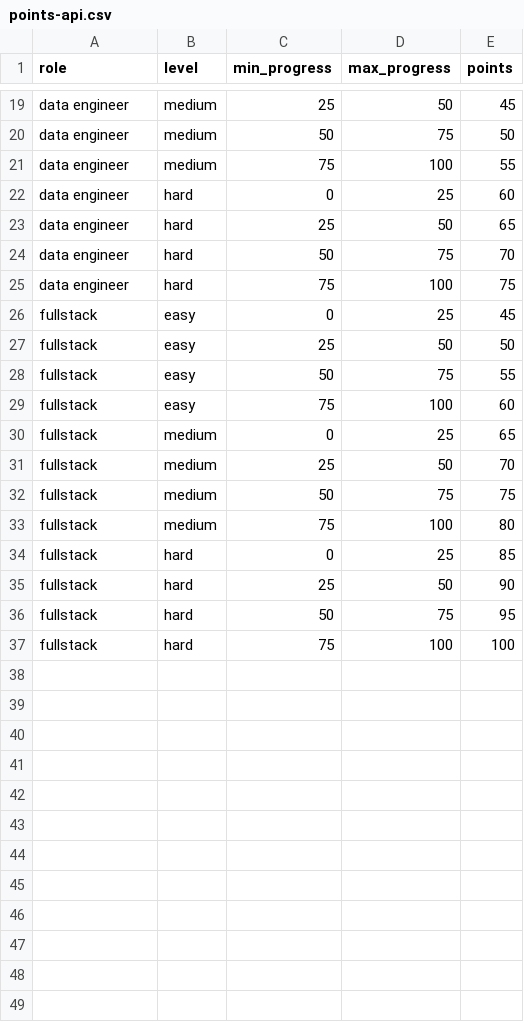
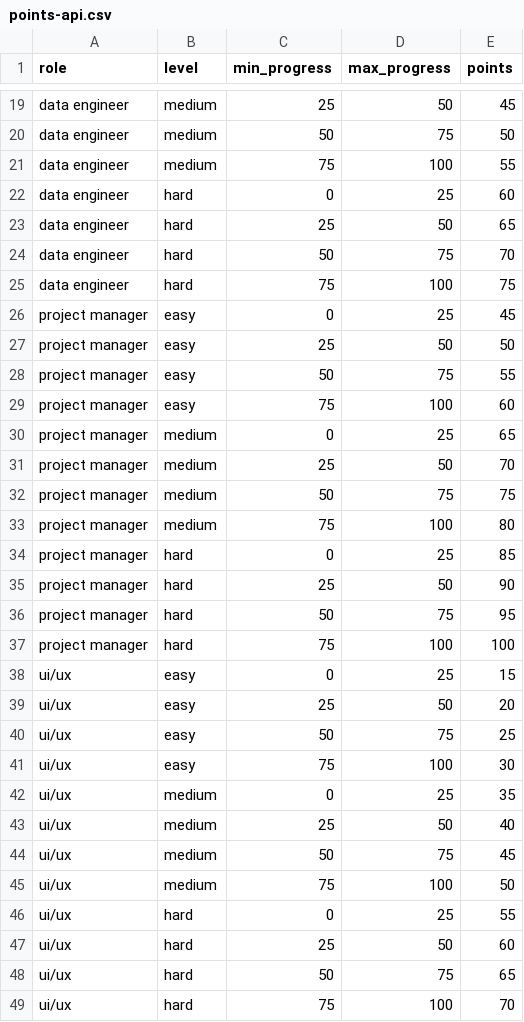
Before and after one commit to ArkanNibrastama/people_performance_data_pipeline, a CSV file: delta_live/points-api.csv, drawn as a sheet; only a part is shown, gaps mark what is left out.

```diff
--- a/delta_live/points-api.csv
+++ b/delta_live/points-api.csv
@@ -25,13 +25,25 @@ data engineer,hard,50,75,70
 data engineer,hard,75,100,75
-fullstack,easy,0,25,45
-fullstack,easy,25,50,50
-fullstack,easy,50,75,55
-fullstack,easy,75,100,60
-fullstack,medium,0,25,65
-fullstack,medium,25,50,70
-fullstack,medium,50,75,75
-fullstack,medium,75,100,80
-fullstack,hard,0,25,85
-fullstack,hard,25,50,90
-fullstack,hard,50,75,95
-fullstack,hard,75,100,100
+project manager,easy,0,25,45
+project manager,easy,25,50,50
+project manager,easy,50,75,55
+project manager,easy,75,100,60
+project manager,medium,0,25,65
+project manager,medium,25,50,70
+project manager,medium,50,75,75
+project manager,medium,75,100,80
+project manager,hard,0,25,85
+project manager,hard,25,50,90
+project manager,hard,50,75,95
+project manager,hard,75,100,100
+ui/ux,easy,0,25,15
+ui/ux,easy,25,50,20
+ui/ux,easy,50,75,25
+ui/ux,easy,75,100,30
+ui/ux,medium,0,25,35
+ui/ux,medium,25,50,40
+ui/ux,medium,50,75,45
+ui/ux,medium,75,100,50
+ui/ux,hard,0,25,55
+ui/ux,hard,25,50,60
+ui/ux,hard,50,75,65
+ui/ux,hard,75,100,70
```
Also changed, not shown: 4 other files.
